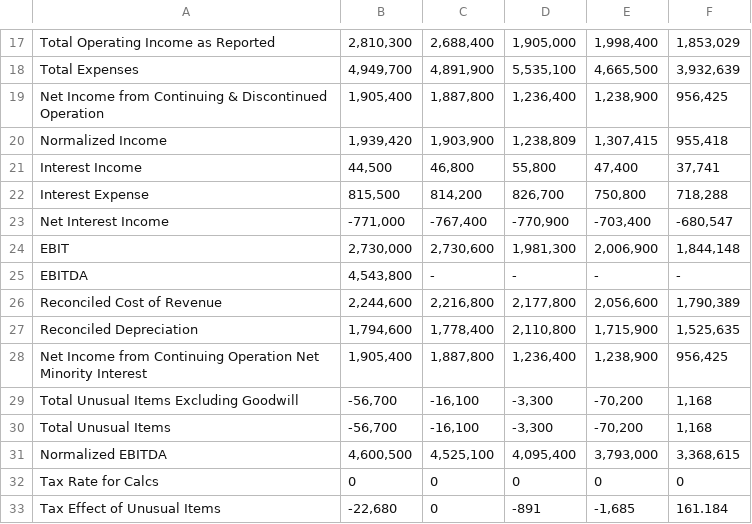
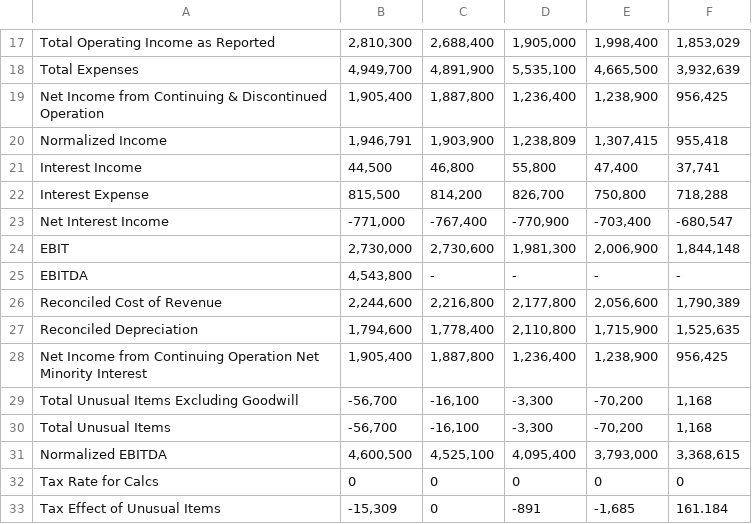
Before and after one commit to ryanluuwas/NLP_Final_Project, a CSV file: financial_statements/AMT_Financial_Statement.csv, drawn as a sheet; only a part is shown, gaps mark what is left out.

```diff
--- a/financial_statements/AMT_Financial_Statement.csv
+++ b/financial_statements/AMT_Financial_Statement.csv
@@ -19,3 +19,3 @@ Total Expenses,"4,949,700","4,891,900","5,535,100","4,665,500","3,932,639"
 Net Income from Continuing & Discontinued Operation,"1,905,400","1,887,800","1,236,400","1,238,900","956,425"
-Normalized Income,"1,939,420","1,903,900","1,238,809","1,307,415","955,418"
+Normalized Income,"1,946,791","1,903,900","1,238,809","1,307,415","955,418"
 Interest Income,"44,500","46,800","55,800","47,400","37,741"
@@ -32,2 +32,2 @@ Normalized EBITDA,"4,600,500","4,525,100","4,095,400","3,793,000","3,368,615"
 Tax Rate for Calcs,0,0,0,0,0
-Tax Effect of Unusual Items,"-22,680",0,-891,"-1,685",161.184
+Tax Effect of Unusual Items,"-15,309",0,-891,"-1,685",161.184
```
Also changed, not shown: financial_statements/LOW_Financial_Statement.csv, financial_statements/MDLZ_Financial_Statement.csv, 7 other files.
